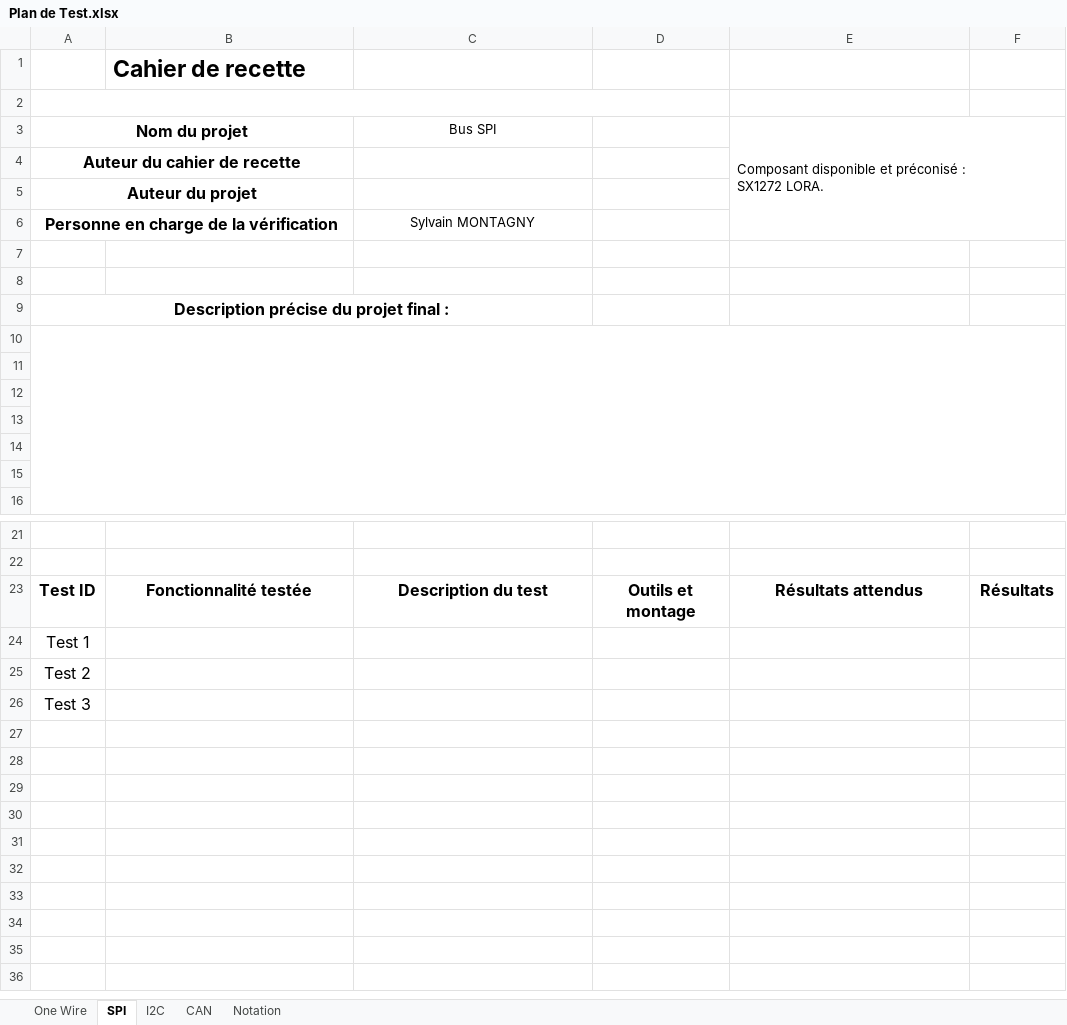
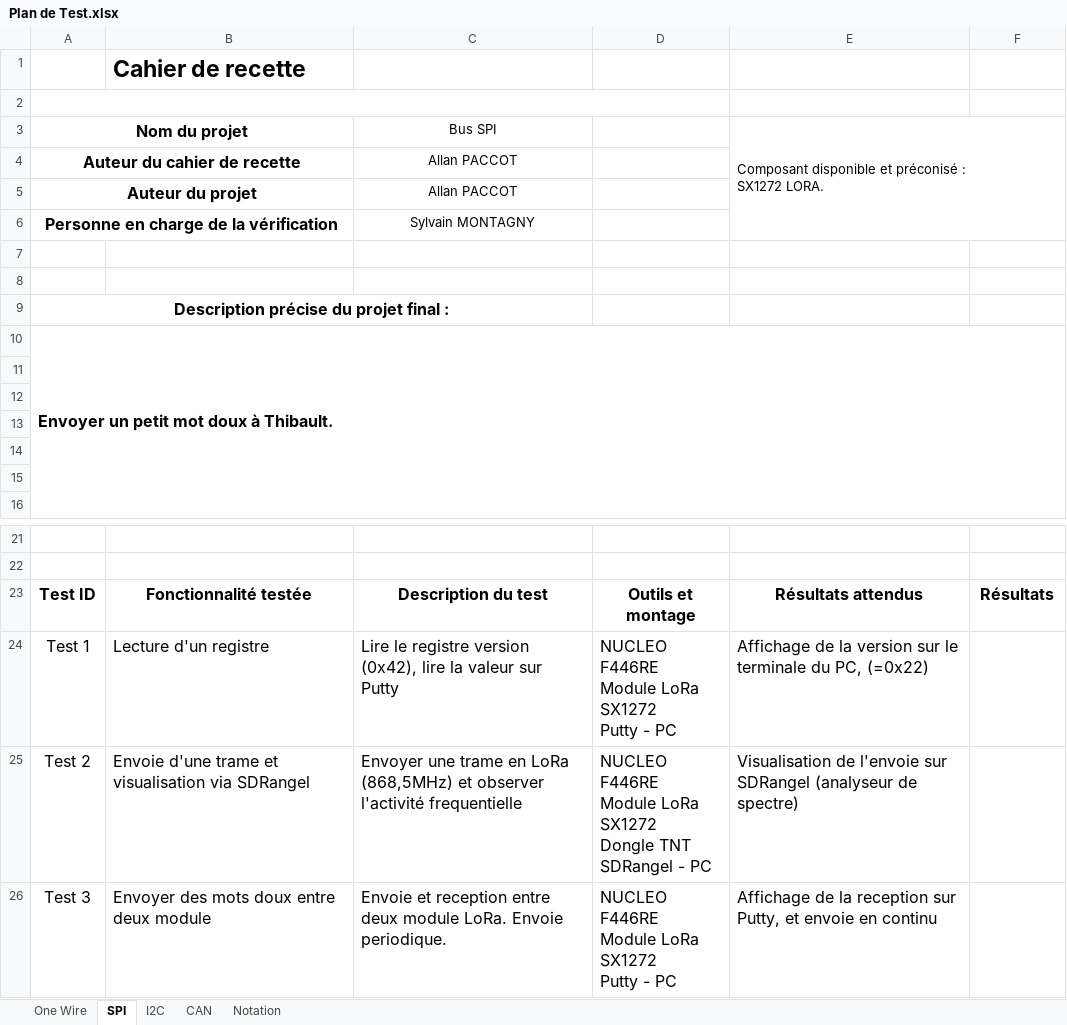
Before and after one commit to Ayayaaaaaa/BUSCOM, an Excel workbook: Plan de Test.xlsx, sheet SPI, drawn as a sheet; only a part is shown, gaps mark what is left out; values as stored, in another font and other column widths than the file's, no borders; charts and pictures and conditional formats and table styles not drawn; removed rows and columns are numbered as before the commit, all else as after; ↵ is a line break in a cell; the diff names each change by its address in the sheet, - before the commit and + after, or states it on an @@ line.

```diff
--- a/Plan de Test.xlsx (sheet SPI)
+++ b/Plan de Test.xlsx (sheet SPI)
-C4:C5: (empty)
+C4:C5: Allan PACCOT
-A10: (empty)
+A10: Envoyer un petit mot doux à Thibault.
-row 24: Test 1
-row 25: Test 2
-row 26: Test 3
+row 24: Test 1 | Lecture d'un registre | Lire le registre version (0x42), lire la valeur sur Putty | NUCLEO F446RE ↵ Module LoRa SX1272 ↵ Putty - PC | Affichage de la version sur le terminale du PC, (=0x22)
+row 25: Test 2 | Envoie d'une trame et visualisation via SDRangel | Envoyer une trame en LoRa (868,5MHz) et observer l'activité frequentielle | NUCLEO F446RE ↵ Module LoRa SX1272 ↵ Dongle TNT ↵ SDRangel - PC | Visualisation de l'envoie sur SDRangel (analyseur de spectre)
+row 26: Test 3 | Envoyer des mots doux entre deux module | Envoie et reception entre deux module LoRa. Envoie periodique. | NUCLEO F446RE ↵ Module LoRa SX1272 ↵ Putty - PC | Affichage de la reception sur Putty, et envoie en continu
```
Also changed, not shown: 8 other files.
